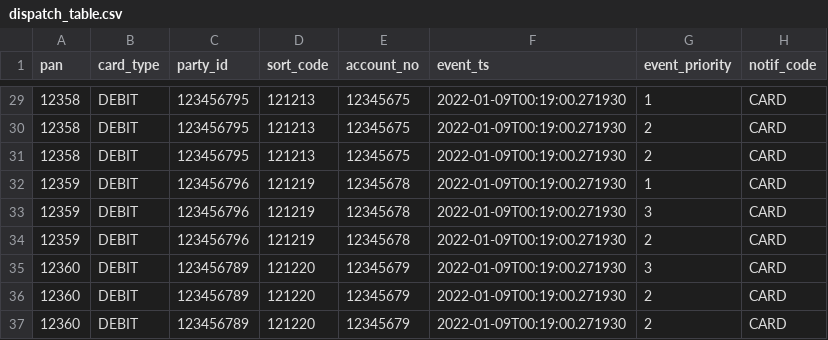
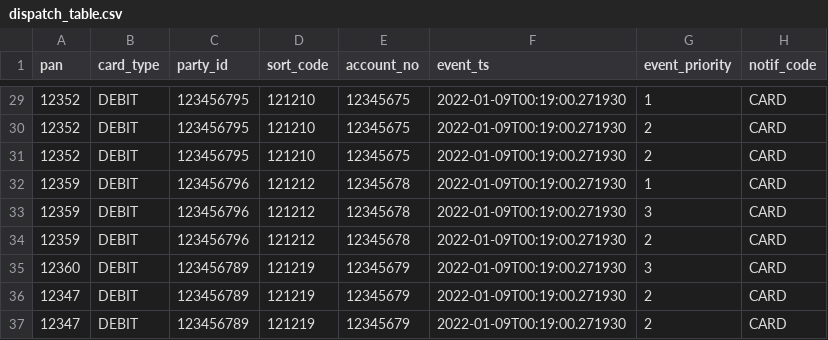
Before and after one commit to RoshanBhadange/DebitCardActivation, a CSV file: src/main/resources/data/dispatch_table.csv, drawn as a sheet; only a part is shown, gaps mark what is left out; the diff covers the shown part only; the diff names each change by its address in the sheet, - before the commit and + after, or states it on an @@ line.

```diff
--- a/src/main/resources/data/dispatch_table.csv
+++ b/src/main/resources/data/dispatch_table.csv
-A29:A31 (pan): 12358
+A29:A31 (pan): 12352
-D29:D31 (sort_code): 121213
+D29:D31 (sort_code): 121210
-D32:D34 (sort_code): 121219
+D32:D34 (sort_code): 121212
-D35:D37 (sort_code): 121220
+D35:D37 (sort_code): 121219
-A36:A37 (pan): 12360
+A36:A37 (pan): 12347
```
Also changed, not shown: 30 edited cells elsewhere in this file, src/main/resources/data/transactions_table.csv, 5 other files.
